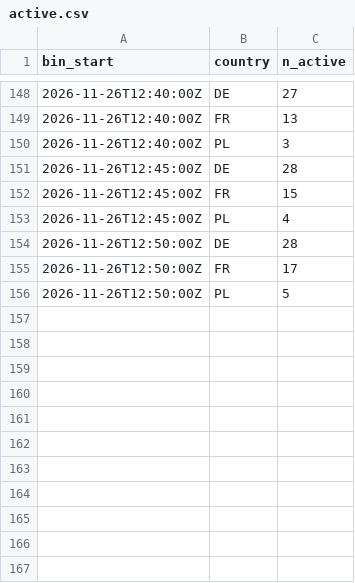
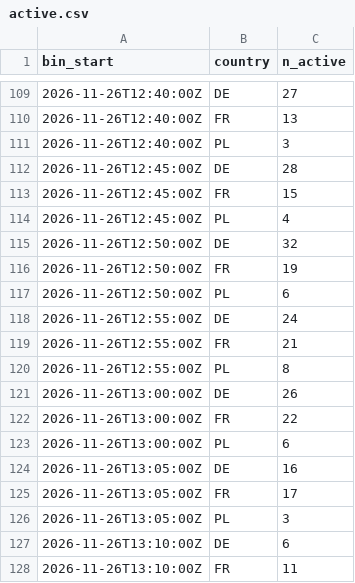
Before and after one commit to btrantruong/preferfeed-status, a CSV file: data/active.csv, drawn as a sheet; only a part is shown, gaps mark what is left out; the diff covers the shown part only.

```diff
--- a/data/active.csv
+++ b/data/active.csv
@@ -153,4 +114,15 @@ bin_start,country,n_active
 2026-11-26T12:45:00Z,PL,4
-2026-11-26T12:50:00Z,DE,28
-2026-11-26T12:50:00Z,FR,17
-2026-11-26T12:50:00Z,PL,5
+2026-11-26T12:50:00Z,DE,32
+2026-11-26T12:50:00Z,FR,19
+2026-11-26T12:50:00Z,PL,6
+2026-11-26T12:55:00Z,DE,24
+2026-11-26T12:55:00Z,FR,21
+2026-11-26T12:55:00Z,PL,8
+2026-11-26T13:00:00Z,DE,26
+2026-11-26T13:00:00Z,FR,22
+2026-11-26T13:00:00Z,PL,6
+2026-11-26T13:05:00Z,DE,16
+2026-11-26T13:05:00Z,FR,17
+2026-11-26T13:05:00Z,PL,3
+2026-11-26T13:10:00Z,DE,6
+2026-11-26T13:10:00Z,FR,11
```
Also changed, not shown: 39 removed rows elsewhere in this file, data/algo_calls.csv, data/attempts_hist.csv, 14 other files.
